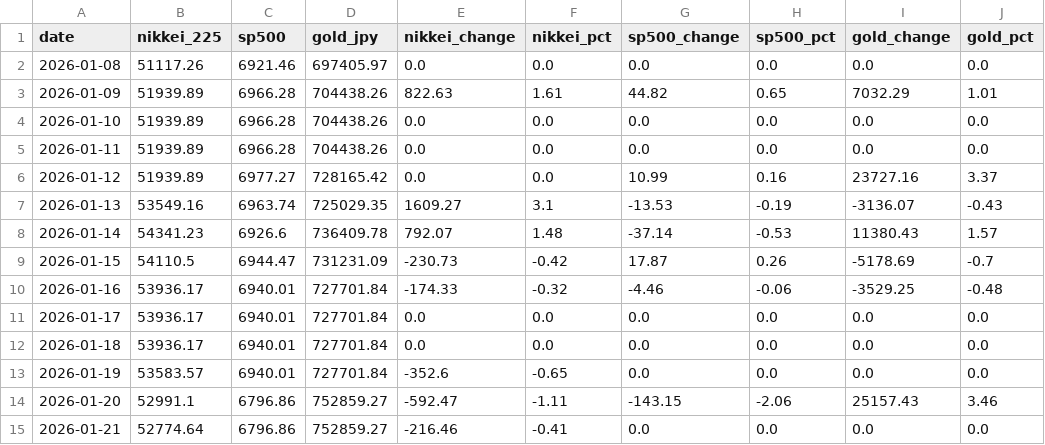
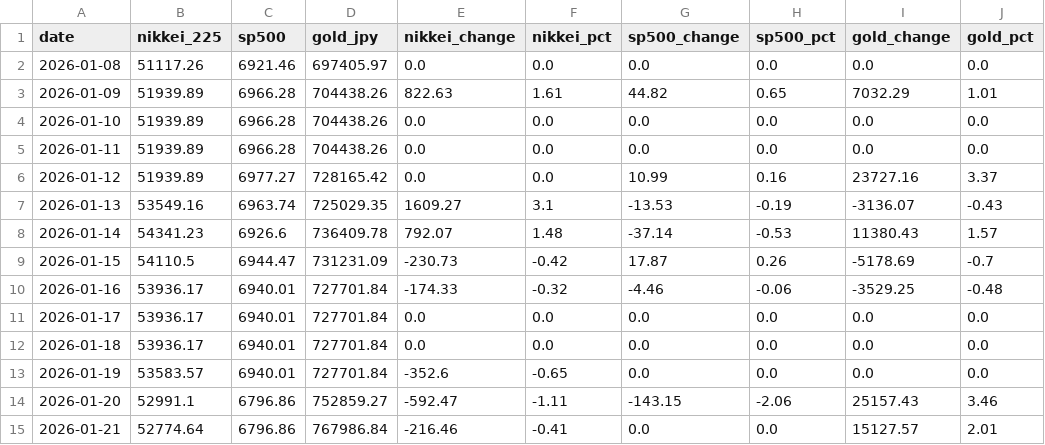
Before and after one commit to Sora4431/market-data, a CSV file: market_data.csv, drawn as a sheet.

```diff
--- a/market_data.csv
+++ b/market_data.csv
@@ -14,2 +14,2 @@ date,nikkei_225,sp500,gold_jpy,nikkei_change,nikkei_pct,sp500_change,sp500_pct,g
 2026-01-20,52991.1,6796.86,752859.27,-592.47,-1.11,-143.15,-2.06,25157.43,3.46
-2026-01-21,52774.64,6796.86,752859.27,-216.46,-0.41,0.0,0.0,0.0,0.0
+2026-01-21,52774.64,6796.86,767986.84,-216.46,-0.41,0.0,0.0,15127.57,2.01
```
Also changed, not shown: 3 other files.
